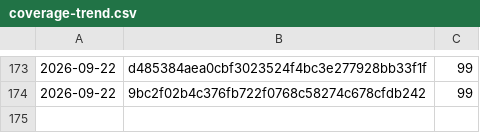
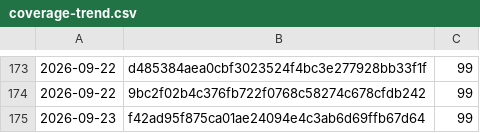
Before and after one commit to Danathar/atomic-image-builder, a CSV file: coverage-trend.csv, drawn as a sheet; only a part is shown, gaps mark what is left out.

```diff
--- a/coverage-trend.csv
+++ b/coverage-trend.csv
@@ -174 +174,2 @@
 2026-09-22,9bc2f02b4c376fb722f0768c58274c678cfdb242,99
+2026-09-23,f42ad95f875ca01ae24094e4c3ab6d69ffb67d64,99
```
